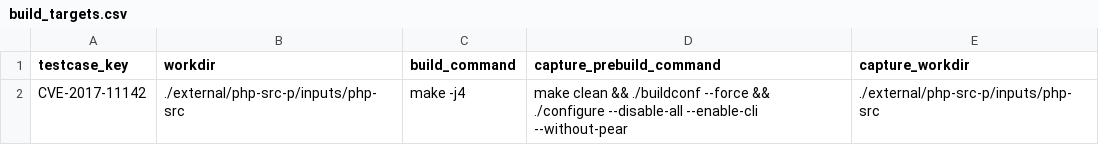
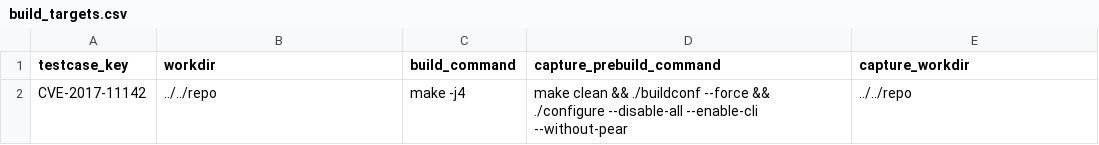
Before and after one commit to MuchYouth/juliet-playground, a CSV file: cases/php-src__CVE-2017-11142/patched/runs/base-run/build_targets.csv, drawn as a sheet.

```diff
--- a/cases/php-src__CVE-2017-11142/patched/runs/base-run/build_targets.csv
+++ b/cases/php-src__CVE-2017-11142/patched/runs/base-run/build_targets.csv
@@ -1,2 +1,2 @@
 testcase_key,workdir,build_command,capture_prebuild_command,capture_workdir
-CVE-2017-11142,./external/php-src-p/inputs/php-src,make -j4,make clean && ./buildconf --force && ./configure --disable-all --enable-cli --without-pear,./external/php-src-p/inputs/php-src
+CVE-2017-11142,../../repo,make -j4,make clean && ./buildconf --force && ./configure --disable-all --enable-cli --without-pear,../../repo
```
Also changed, not shown: cases/openjpeg__CVE-2019-12973/patched/runs/base-run/build_targets.csv, cases/openjpeg__CVE-2019-12973/vulnerable/runs/base-run/manual_line_truth.csv, 6 other files.
